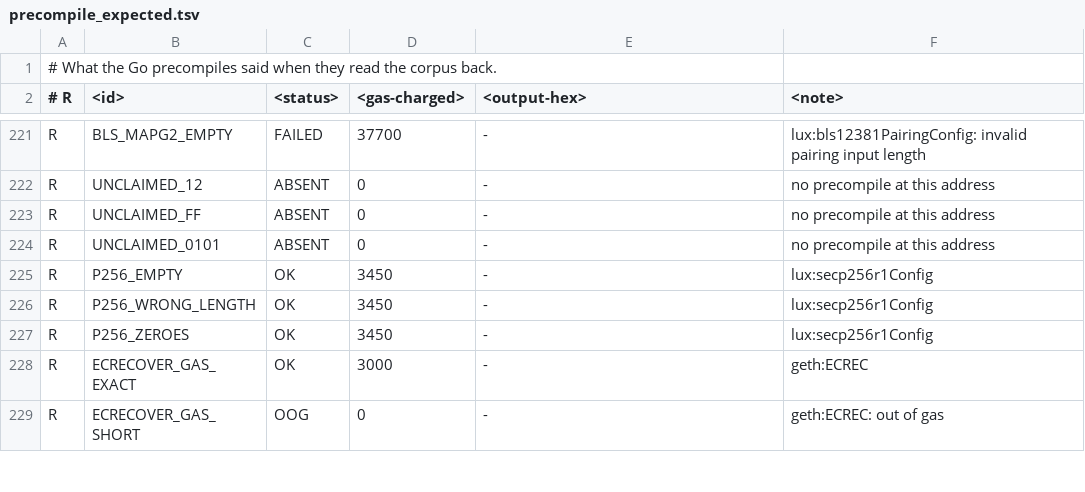
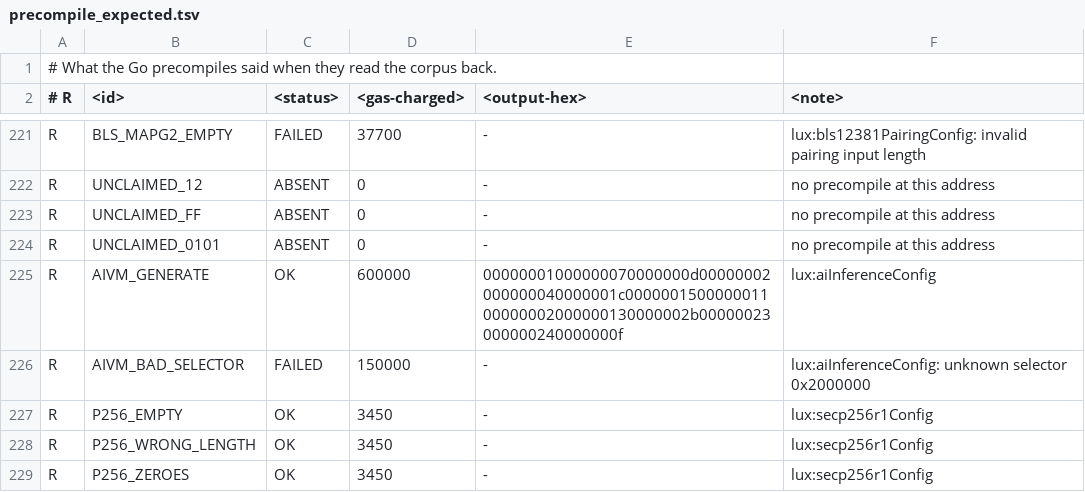
Before and after one commit to luxfi/node, a TSV file: conformance/corpus/precompile_expected.tsv, drawn as a sheet; only a part is shown, gaps mark what is left out; the shorter side is filled out with more unchanged rows; the diff names each change by its address in the sheet, - before the commit and + after, or states it on an @@ line.

Commit message:
The precompile corpus reaches a Lux address, and two of three answer it
cevm can dispatch on a whole address now, so the differential can ask about
one. AIVM_GENERATE is the call both implementations were written against —
the generate selector, ten new tokens, the prompt 1 7 13 2 — and Go and C++
return the same fourteen tokens and the same 600000 gas, which is the base
plus ten. AIVM_BAD_SELECTOR is the same address refusing, and they agree there
too, at 150000.

Rust answers ABSENT, correctly: lux-evm is revm's EthPrecompiles plus a
profile gate and registers no Lux module at any address. That is the gap, now
in the corpus rather than only in a report.

The C++ evaluator was keying its own price table on the last two bytes, which
is how cevm's dispatcher used to work. It priced a call to 0x0300…0003 at
ripemd160's 720 gas and named it ripemd160 — a wrong number printed with the
same confidence as a right one, which is the failure its own comment warns
about. It matches whole addresses now, and its consistency check covers the
entries the stock-range scan cannot reach.

Co-authored-by: Hanzo Dev <dev@hanzo.ai>

```diff
--- a/conformance/corpus/precompile_expected.tsv
+++ b/conformance/corpus/precompile_expected.tsv
+row 225: R | AIVM_GENERATE | OK | 600000 | 00000001000000070000000d00000002000000040000001c000000150000001100000002000000130000002b00000023000000240000000f | lux:aiInferenceConfig
+row 226: R | AIVM_BAD_SELECTOR | FAILED | 150000 | - | lux:aiInferenceConfig: unknown selector 0x2000000
```
Also changed, not shown: conformance/corpus/precompile_vectors.tsv, 2 other files.
